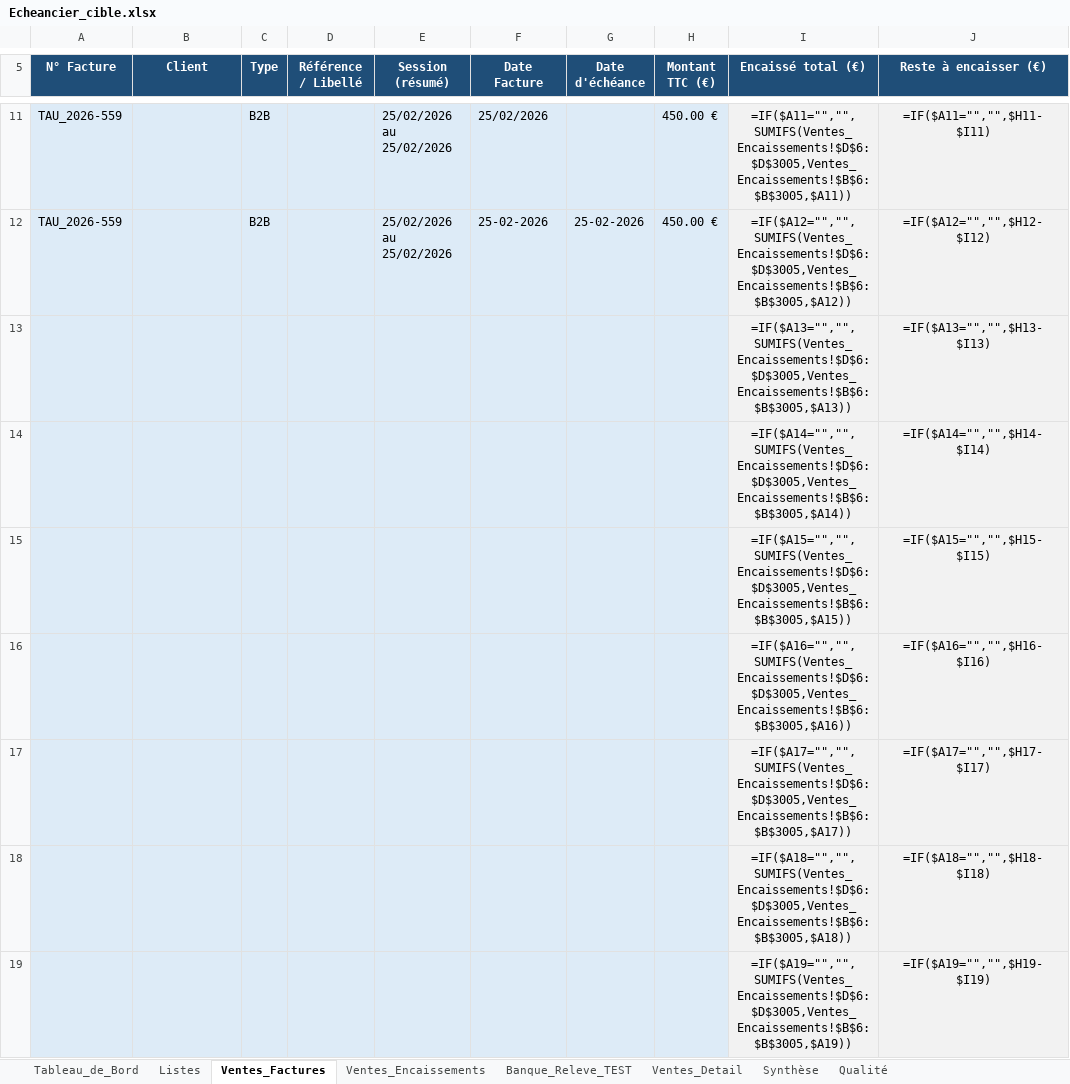
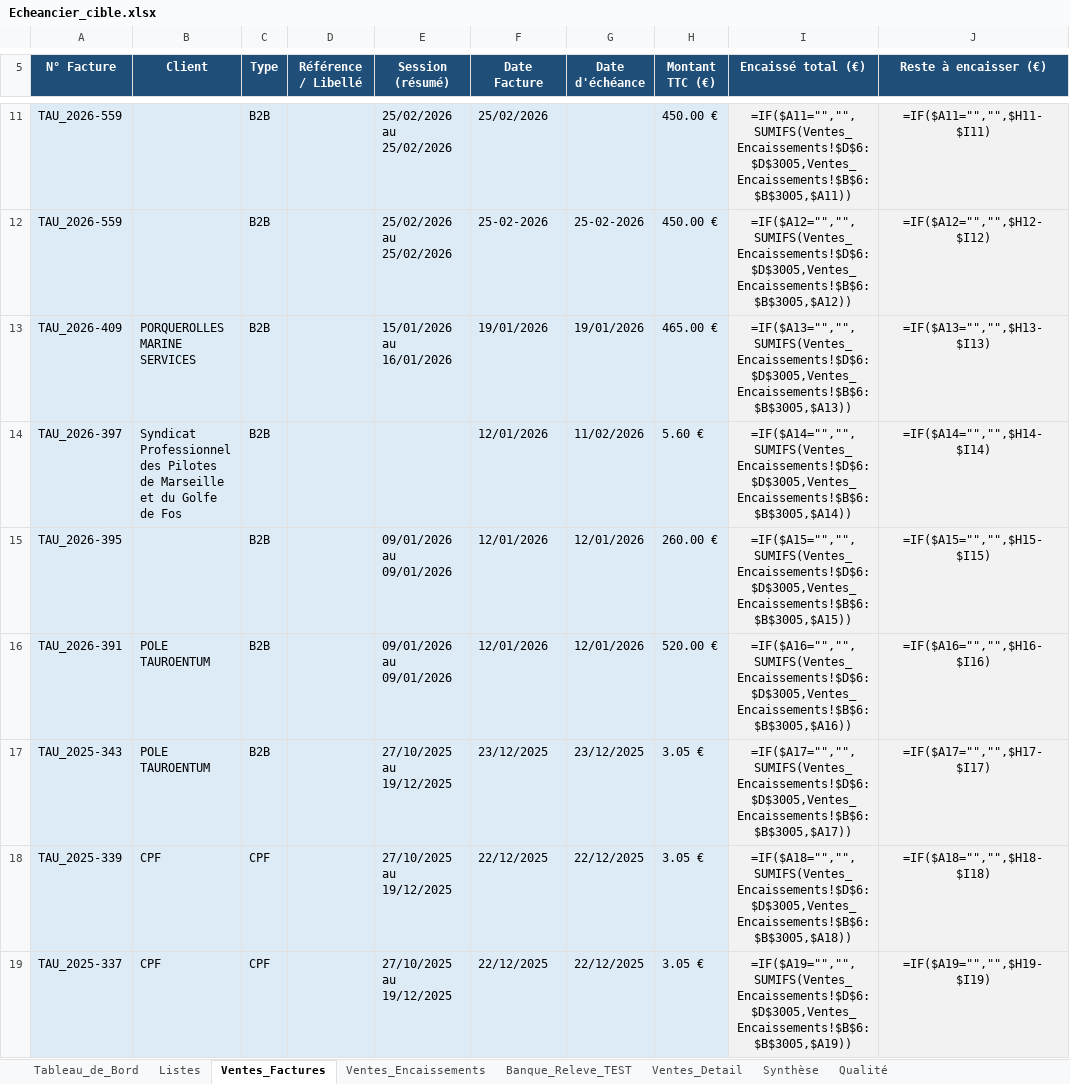
Before and after one commit to noxktanbul/workflow-factures-auto, an Excel workbook: References/Echeancier_cible.xlsx, sheet Ventes_Factures, drawn as a sheet; only a part is shown, gaps mark what is left out; values as stored, in another font and other column widths than the file's, no borders; formulas without a stored value are shown as written; conditional formats not drawn; the diff covers the shown part only; the diff names each change by its address in the sheet, - before the commit and + after, or states it on an @@ line.

```diff
--- a/References/Echeancier_cible.xlsx (sheet Ventes_Factures)
+++ b/References/Echeancier_cible.xlsx (sheet Ventes_Factures)
-A13 (N° Facture): (empty)
+A13 (N° Facture): TAU_2026-409
-B13 (Client): (empty)
+B13 (Client): PORQUEROLLES MARINE SERVICES
-C13:C17 (Type): (empty)
+C13:C17 (Type): B2B
-E13 (Session (résumé)): (empty)
+E13 (Session (résumé)): 15/01/2026 au 16/01/2026
-F13 (Date Facture): (empty)
+F13 (Date Facture): 19/01/2026
-G13 (Date d'échéance): (empty)
+G13 (Date d'échéance): 19/01/2026
-H13 (Montant TTC (€)): (empty)
+H13 (Montant TTC (€)): 465.00 €
-A14 (N° Facture): (empty)
+A14 (N° Facture): TAU_2026-397
-B14 (Client): (empty)
+B14 (Client): Syndicat Professionnel des Pilotes de Marseille et du Golfe de Fos
-F14:F16 (Date Facture): (empty)
+F14:F16 (Date Facture): 12/01/2026
-G14 (Date d'échéance): (empty)
+G14 (Date d'échéance): 11/02/2026
-H14 (Montant TTC (€)): (empty)
+H14 (Montant TTC (€)): 5.60 €
-A15 (N° Facture): (empty)
+A15 (N° Facture): TAU_2026-395
-E15:E16 (Session (résumé)): (empty)
+E15:E16 (Session (résumé)): 09/01/2026 au 09/01/2026
-G15:G16 (Date d'échéance): (empty)
+G15:G16 (Date d'échéance): 12/01/2026
-H15 (Montant TTC (€)): (empty)
+H15 (Montant TTC (€)): 260.00 €
-A16 (N° Facture): (empty)
+A16 (N° Facture): TAU_2026-391
-B16:B17 (Client): (empty)
+B16:B17 (Client): POLE TAUROENTUM
-H16 (Montant TTC (€)): (empty)
+H16 (Montant TTC (€)): 520.00 €
-A17 (N° Facture): (empty)
+A17 (N° Facture): TAU_2025-343
-E17:E19 (Session (résumé)): (empty)
+E17:E19 (Session (résumé)): 27/10/2025 au 19/12/2025
-F17 (Date Facture): (empty)
+F17 (Date Facture): 23/12/2025
-G17 (Date d'échéance): (empty)
+G17 (Date d'échéance): 23/12/2025
-H17:H19 (Montant TTC (€)): (empty)
+H17:H19 (Montant TTC (€)): 3.05 €
-A18 (N° Facture): (empty)
+A18 (N° Facture): TAU_2025-339
-B18:B19 (Client): (empty)
+B18:B19 (Client): CPF
-C18:C19 (Type): (empty)
+C18:C19 (Type): CPF
-F18:F19 (Date Facture): (empty)
+F18:F19 (Date Facture): 22/12/2025
-G18:G19 (Date d'échéance): (empty)
+G18:G19 (Date d'échéance): 22/12/2025
-A19 (N° Facture): (empty)
+A19 (N° Facture): TAU_2025-337
```
Also changed, not shown: 92 edited cells elsewhere in this sheet, 16 other files.
